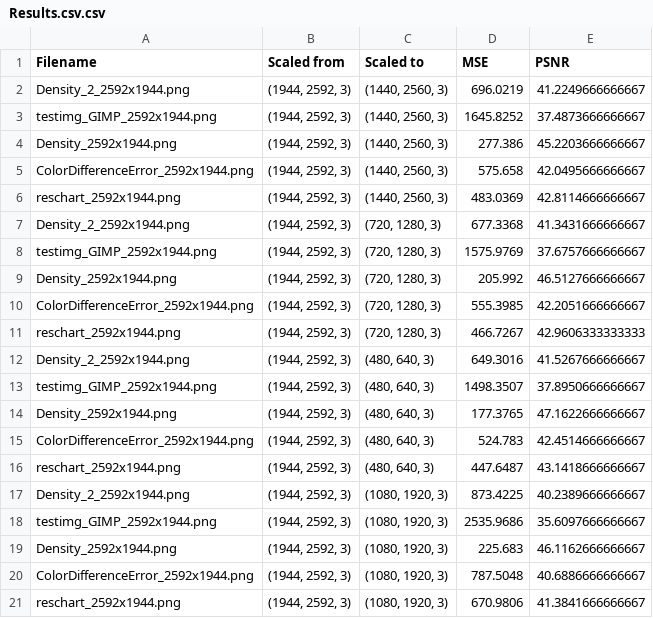
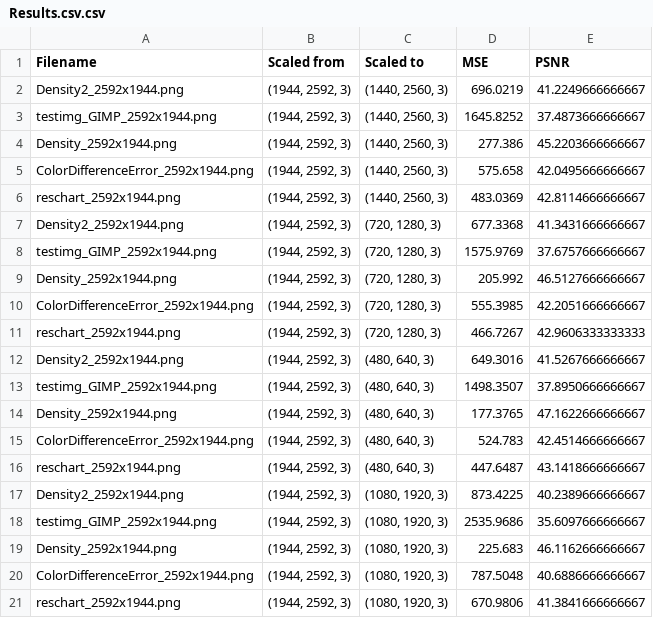
Before and after one commit to marianadeem-10xe/Scale_repo, a CSV file: results/Graph images/comparison_cv_upscaleNN_downscaleBilinear/Results.csv.csv, drawn as a sheet.

Commit message:
Added methods for upscaling and downscaling and generated results.

```diff
--- a/results/Graph images/comparison_cv_upscaleNN_downscaleBilinear/Results.csv.csv
+++ b/results/Graph images/comparison_cv_upscaleNN_downscaleBilinear/Results.csv.csv
@@ -1,3 +1,3 @@
 Filename,Scaled from,Scaled to,MSE,PSNR
-Density_2_2592x1944.png,"(1944, 2592, 3)","(1440, 2560, 3)",696.0219,41.2249666666667
+Density2_2592x1944.png,"(1944, 2592, 3)","(1440, 2560, 3)",696.0219,41.2249666666667
 testimg_GIMP_2592x1944.png,"(1944, 2592, 3)","(1440, 2560, 3)",1645.8252,37.4873666666667
@@ -6,3 +6,3 @@ ColorDifferenceError_2592x1944.png,"(1944, 2592, 3)","(1440, 2560, 3)",575.658,4
 reschart_2592x1944.png,"(1944, 2592, 3)","(1440, 2560, 3)",483.0369,42.8114666666667
-Density_2_2592x1944.png,"(1944, 2592, 3)","(720, 1280, 3)",677.3368,41.3431666666667
+Density2_2592x1944.png,"(1944, 2592, 3)","(720, 1280, 3)",677.3368,41.3431666666667
 testimg_GIMP_2592x1944.png,"(1944, 2592, 3)","(720, 1280, 3)",1575.9769,37.6757666666667
@@ -11,3 +11,3 @@ ColorDifferenceError_2592x1944.png,"(1944, 2592, 3)","(720, 1280, 3)",555.3985,4
 reschart_2592x1944.png,"(1944, 2592, 3)","(720, 1280, 3)",466.7267,42.9606333333333
-Density_2_2592x1944.png,"(1944, 2592, 3)","(480, 640, 3)",649.3016,41.5267666666667
+Density2_2592x1944.png,"(1944, 2592, 3)","(480, 640, 3)",649.3016,41.5267666666667
 testimg_GIMP_2592x1944.png,"(1944, 2592, 3)","(480, 640, 3)",1498.3507,37.8950666666667
@@ -16,3 +16,3 @@ ColorDifferenceError_2592x1944.png,"(1944, 2592, 3)","(480, 640, 3)",524.783,42.
 reschart_2592x1944.png,"(1944, 2592, 3)","(480, 640, 3)",447.6487,43.1418666666667
-Density_2_2592x1944.png,"(1944, 2592, 3)","(1080, 1920, 3)",873.4225,40.2389666666667
+Density2_2592x1944.png,"(1944, 2592, 3)","(1080, 1920, 3)",873.4225,40.2389666666667
 testimg_GIMP_2592x1944.png,"(1944, 2592, 3)","(1080, 1920, 3)",2535.9686,35.6097666666667
```
Also changed, not shown: 13 other files.
